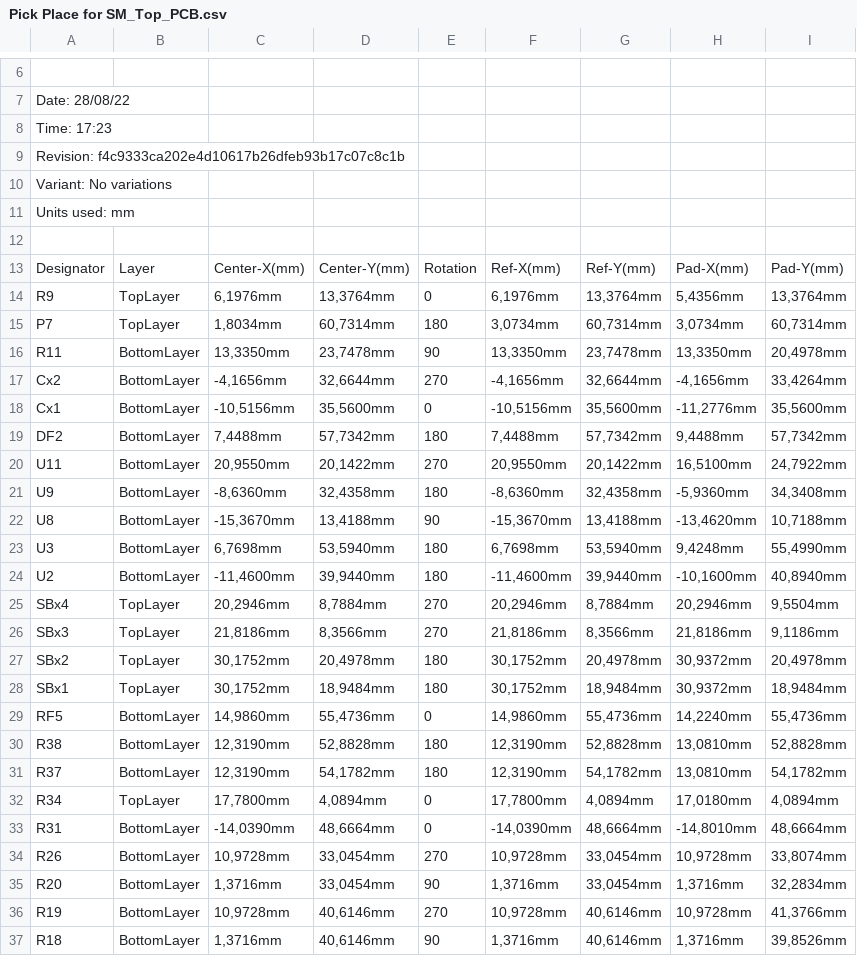
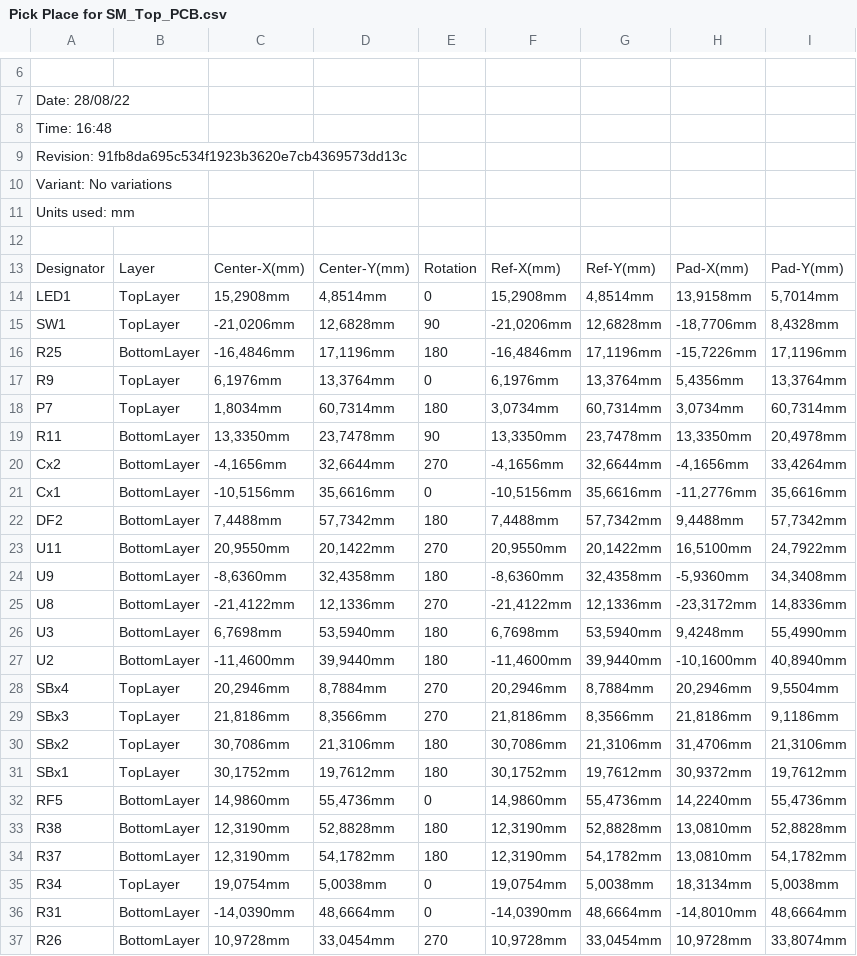
Before and after one commit to eSpark-Backup/colebenson-smartmotors, a CSV file: Deliverables/SM_Top Board/_Pick n Place/Pick Place for SM_Top_PCB.csv, drawn as a sheet; only a part is shown, gaps mark what is left out; the shorter side is filled out with more unchanged rows; addresses are those after the commit; the diff covers the shown part only; the diff names each change by its address in the sheet, - before the commit and + after, or states it on an @@ line.

Commit message:
Updated top board and deliverables.

```diff
--- a/Deliverables/SM_Top Board/_Pick n Place/Pick Place for SM_Top_PCB.csv
+++ b/Deliverables/SM_Top Board/_Pick n Place/Pick Place for SM_Top_PCB.csv
-A8: Time: 17:23
+A8: Time: 16:48
-A9: Revision: f4c9333ca202e4d10617b26dfeb93b17c07c8c1b
+A9: Revision: 91fb8da695c534f1923b3620e7cb4369573dd13c
+row 14: LED1 | TopLayer | 15,2908mm | 4,8514mm | 0 | 15,2908mm | 4,8514mm | 13,9158mm | 5,7014mm
+row 15: SW1 | TopLayer | -21,0206mm | 12,6828mm | 90 | -21,0206mm | 12,6828mm | -18,7706mm | 8,4328mm
+row 16: R25 | BottomLayer | -16,4846mm | 17,1196mm | 180 | -16,4846mm | 17,1196mm | -15,7226mm | 17,1196mm
-D21: 35,5600mm
+D21: 35,6616mm
-G21: 35,5600mm
+G21: 35,6616mm
-I21: 35,5600mm
+I21: 35,6616mm
-C25: -15,3670mm
+C25: -21,4122mm
-D25: 13,4188mm
+D25: 12,1336mm
-E25: 90
+E25: 270
-F25: -15,3670mm
+F25: -21,4122mm
-G25: 13,4188mm
+G25: 12,1336mm
-H25: -13,4620mm
+H25: -23,3172mm
-I25: 10,7188mm
+I25: 14,8336mm
-C30: 30,1752mm
+C30: 30,7086mm
-D30: 20,4978mm
+D30: 21,3106mm
-F30: 30,1752mm
+F30: 30,7086mm
-G30: 20,4978mm
+G30: 21,3106mm
-H30: 30,9372mm
+H30: 31,4706mm
-I30: 20,4978mm
+I30: 21,3106mm
-D31: 18,9484mm
+D31: 19,7612mm
-G31: 18,9484mm
+G31: 19,7612mm
-I31: 18,9484mm
+I31: 19,7612mm
-C35: 17,7800mm
+C35: 19,0754mm
-D35: 4,0894mm
+D35: 5,0038mm
-F35: 17,7800mm
+F35: 19,0754mm
-G35: 4,0894mm
+G35: 5,0038mm
-H35: 17,0180mm
+H35: 18,3134mm
-I35: 4,0894mm
+I35: 5,0038mm
```
Also changed, not shown: 3 removed rows and 96 edited cells elsewhere in this file, 39 other files.
